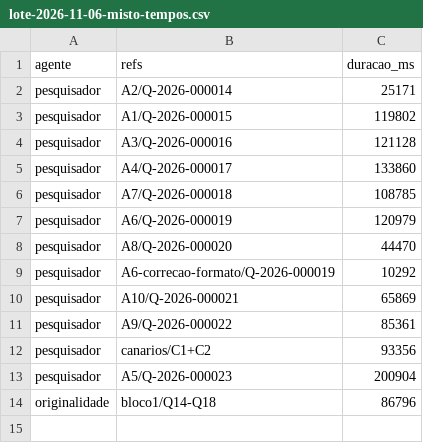
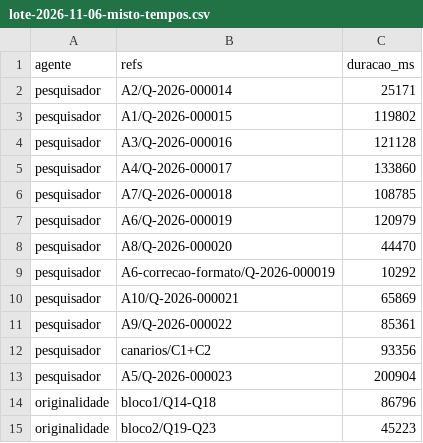
Before and after one commit to sawyer-20/Quiz, a CSV file: relatorios/lote-2026-11-06-misto-tempos.csv, drawn as a sheet; the diff names each change by its address in the sheet, - before the commit and + after, or states it on an @@ line.

```diff
--- a/relatorios/lote-2026-11-06-misto-tempos.csv
+++ b/relatorios/lote-2026-11-06-misto-tempos.csv
+row 15: originalidade | bloco2/Q19-Q23 | 45223
```
Also changed, not shown: 5 other files.
